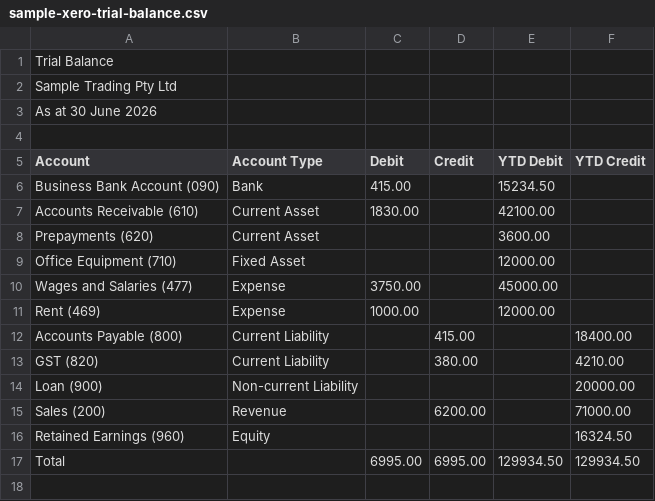
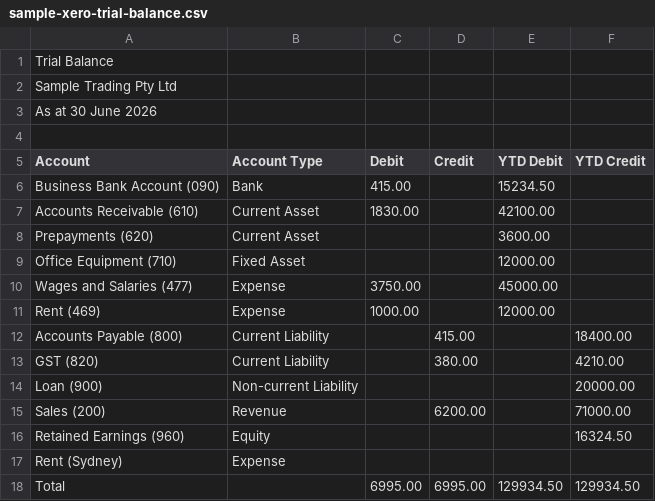
Before and after one commit to ryanduguid/SirAlexanderFitzgerald, a CSV file: samples/sample-xero-trial-balance.csv, drawn as a sheet.

```diff
--- a/samples/sample-xero-trial-balance.csv
+++ b/samples/sample-xero-trial-balance.csv
@@ -16,2 +16,3 @@ Sales (200),Revenue,,6200.00,,71000.00
 Retained Earnings (960),Equity,,,,16324.50
+Rent (Sydney),Expense,,,,
 Total,,6995.00,6995.00,129934.50,129934.50
```
Also changed, not shown: samples/sample-xero-trial-balance-columns.csv, 5 other files.
